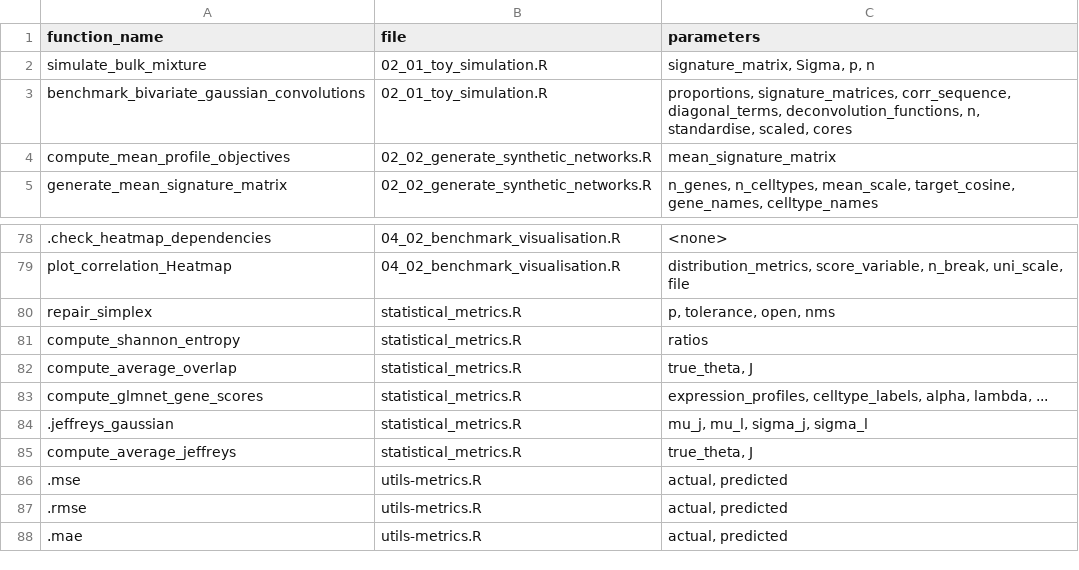
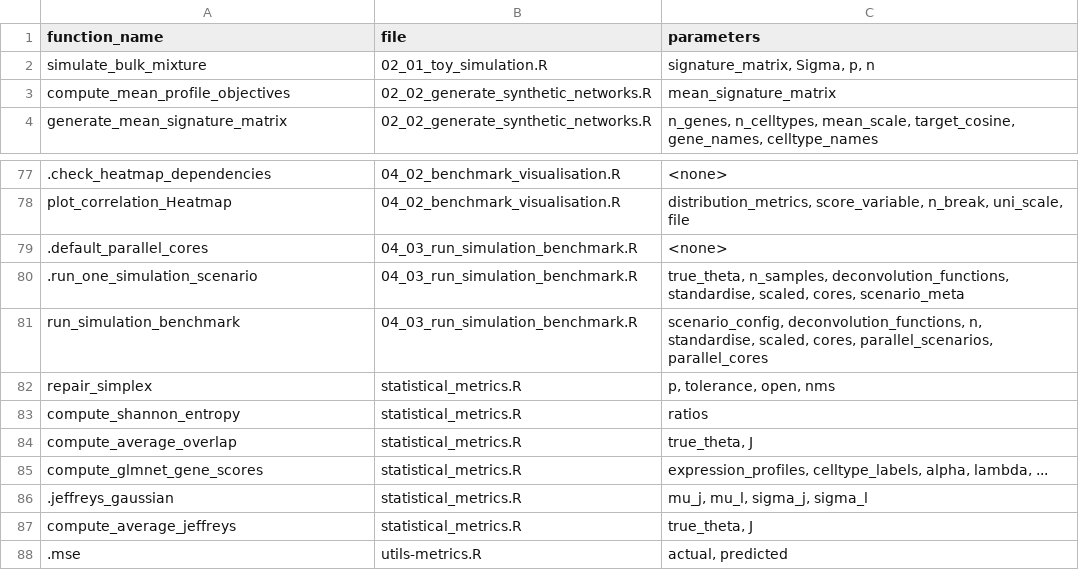
Before and after one commit to bastienchassagnol/DeCovarT, a CSV file: package_network/decovart_functions.csv, drawn as a sheet; only a part is shown, gaps mark what is left out; the shorter side is filled out with more unchanged rows.

```diff
--- a/package_network/decovart_functions.csv
+++ b/package_network/decovart_functions.csv
@@ -2,3 +2,2 @@
 "simulate_bulk_mixture","02_01_toy_simulation.R","signature_matrix, Sigma, p, n"
-"benchmark_bivariate_gaussian_convolutions","02_01_toy_simulation.R","proportions, signature_matrices, corr_sequence, diagonal_terms, deconvolution_functions, n, standardise, scaled, cores"
 "compute_mean_profile_objectives","02_02_generate_synthetic_networks.R","mean_signature_matrix"
@@ -79,2 +78,5 @@
 "plot_correlation_Heatmap","04_02_benchmark_visualisation.R","distribution_metrics, score_variable, n_break, uni_scale, file"
+".default_parallel_cores","04_03_run_simulation_benchmark.R","<none>"
+".run_one_simulation_scenario","04_03_run_simulation_benchmark.R","true_theta, n_samples, deconvolution_functions, standardise, scaled, cores, scenario_meta"
+"run_simulation_benchmark","04_03_run_simulation_benchmark.R","scenario_config, deconvolution_functions, n, standardise, scaled, cores, parallel_scenarios, parallel_cores"
 "repair_simplex","statistical_metrics.R","p, tolerance, open, nms"
```
Also changed, not shown: 56 other files.
